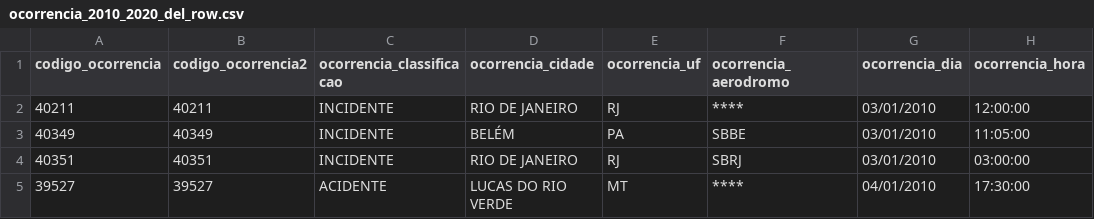
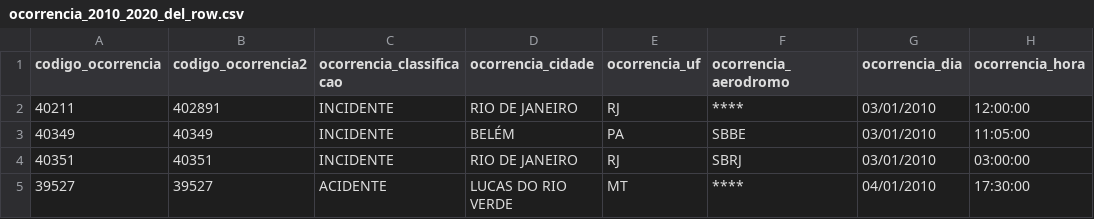
Before and after one commit to rafaelponte89/prj_ve_facil, a CSV file: src/prj_ve_facil/media/csv/ocorrencia_2010_2020_del_row.csv, drawn as a sheet; only a part is shown; the diff names each change by its address in the sheet, - before the commit and + after, or states it on an @@ line.

```diff
--- a/src/prj_ve_facil/media/csv/ocorrencia_2010_2020_del_row.csv
+++ b/src/prj_ve_facil/media/csv/ocorrencia_2010_2020_del_row.csv
-B2 (codigo_ocorrencia2): 40211
+B2 (codigo_ocorrencia2): 402891
```
Also changed, not shown: 3 other files.
